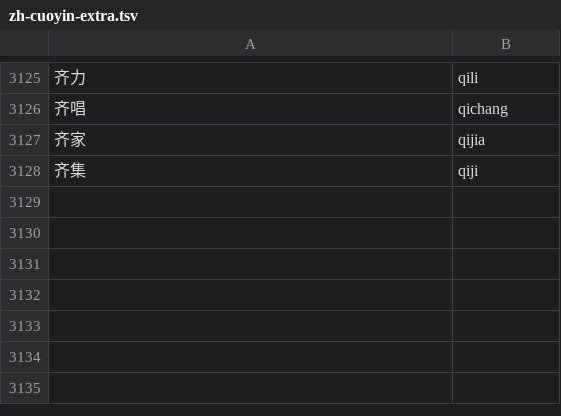
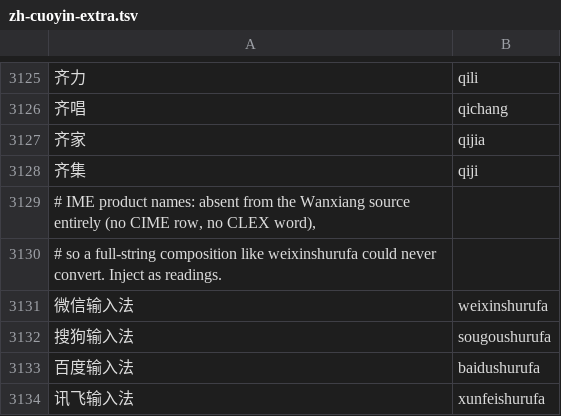
Before and after one commit to dayifulalala-del/clink-language-packs, a TSV file: source/zh-cuoyin-extra.tsv, drawn as a sheet; only a part is shown, gaps mark what is left out; the diff names each change by its address in the sheet, - before the commit and + after, or states it on an @@ line.

Commit message:
Inject IME product names （微信输入法/搜狗输入法/百度输入法/讯飞输入法） as readings: the Wanxiang source has no weixinshurufa row at all, so the full composition could never convert to 微信输入法

```diff
--- a/source/zh-cuoyin-extra.tsv
+++ b/source/zh-cuoyin-extra.tsv
+row 3129: # IME product names: absent from the Wanxiang source entirely (no CIME row, no CLEX word),
+row 3130: # so a full-string composition like weixinshurufa could never convert. Inject as readings.
+row 3131: 微信输入法 | weixinshurufa
+row 3132: 搜狗输入法 | sougoushurufa
+row 3133: 百度输入法 | baidushurufa
+row 3134: 讯飞输入法 | xunfeishurufa
```
